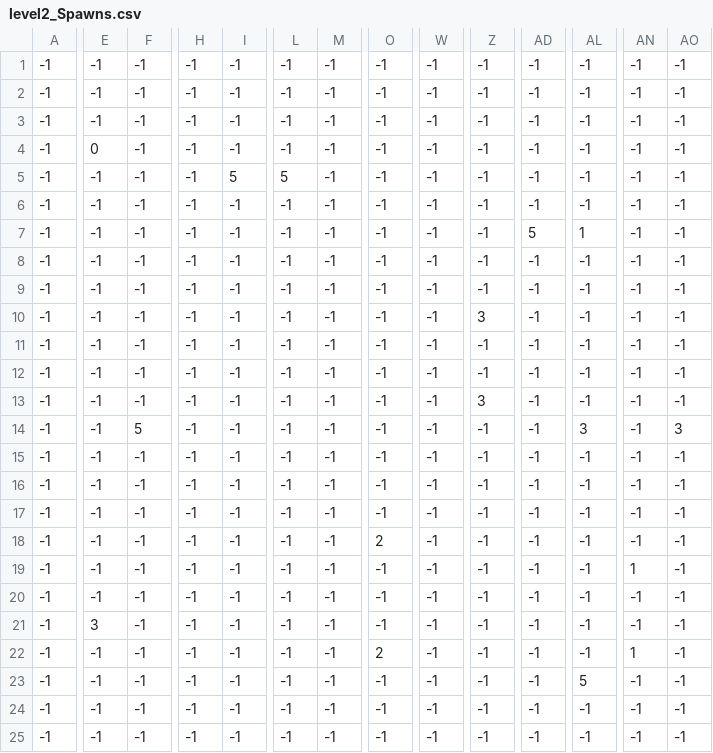
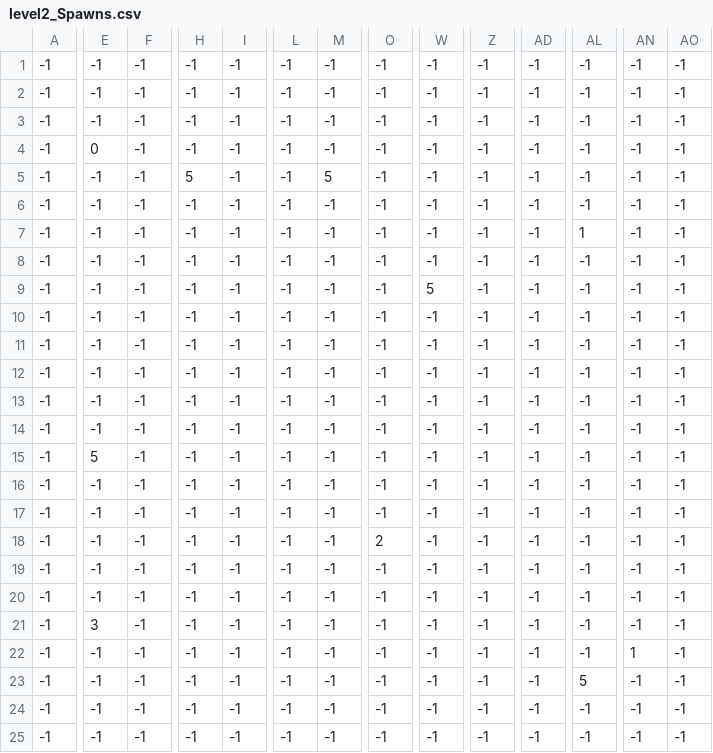
Before and after one commit to nwoik/Project-rouge, a CSV file: src/main/java/core/levels/level2_Spawns.csv, drawn as a sheet; only a part is shown, gaps mark what is left out; the diff covers the shown part only; the diff names each change by its address in the sheet, - before the commit and + after, or states it on an @@ line.

Commit message:
Edited levels

```diff
--- a/src/main/java/core/levels/level2_Spawns.csv
+++ b/src/main/java/core/levels/level2_Spawns.csv
-H5: -1
+H5: 5
-I5: 5
+I5: -1
-L5: 5
+L5: -1
-M5: -1
+M5: 5
-AD7: 5
+AD7: -1
-W9: -1
+W9: 5
-Z10: 3
+Z10: -1
-Z13: 3
+Z13: -1
-F14: 5
+F14: -1
-AL14: 3
+AL14: -1
-AO14: 3
+AO14: -1
-E15: -1
+E15: 5
-AN19: 1
+AN19: -1
-O22: 2
+O22: -1
```
Also changed, not shown: 12 edited cells elsewhere in this file, src/main/java/core/levels/level2_floor.csv, src/main/java/core/levels/level2_walls.csv, 11 other files.
